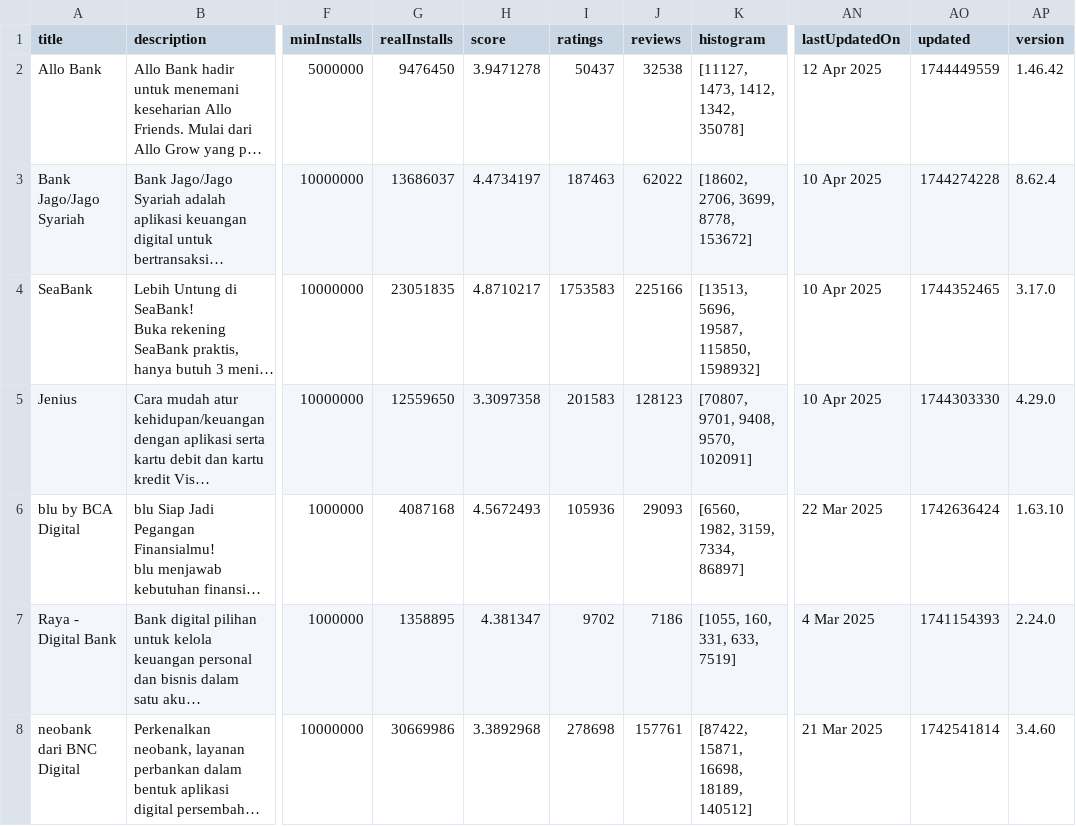
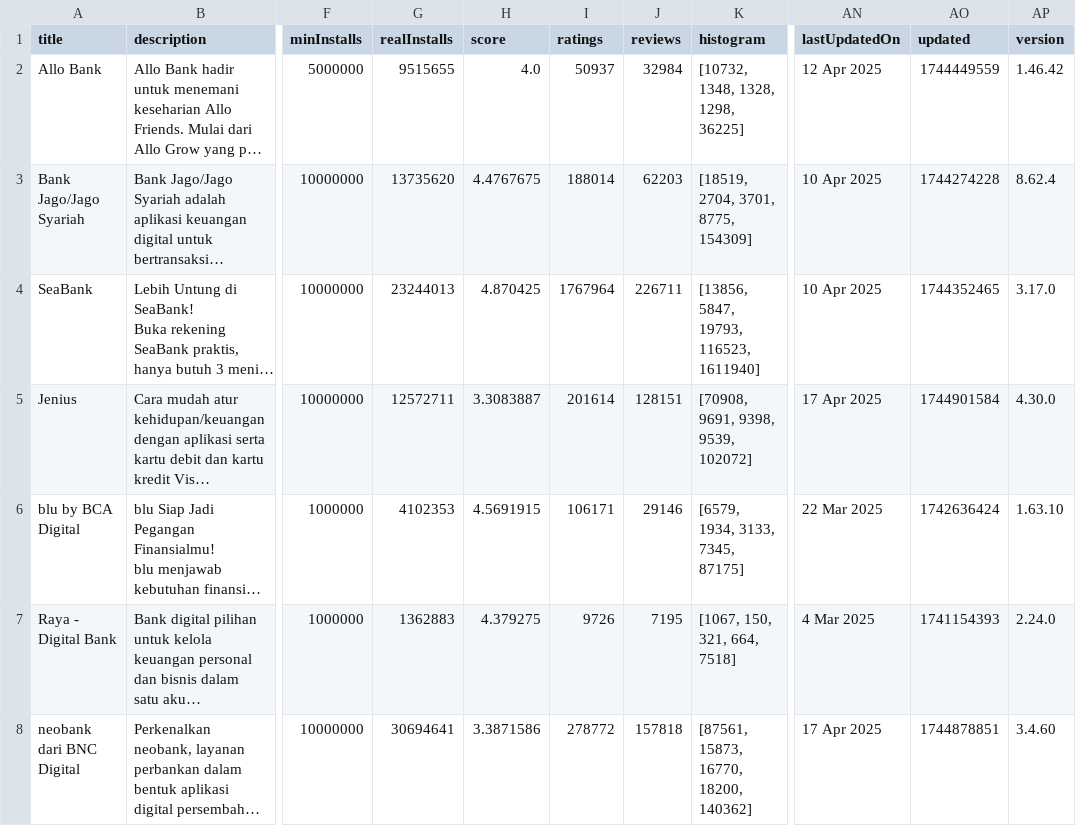
Before and after one commit to roniwahyu/scrapegoogleplay, a CSV file: BankDigital/dataset/info_BANK_MOBILE_GOOGLE_PLAY_Update21092024.csv, drawn as a sheet; only a part is shown, gaps mark what is left out; long unchanged cells end in …; the diff names each change by its address in the sheet, - before the commit and + after, or states it on an @@ line.

Commit message:
update new downloaded april 2025

```diff
--- a/BankDigital/dataset/info_BANK_MOBILE_GOOGLE_PLAY_Update21092024.csv
+++ b/BankDigital/dataset/info_BANK_MOBILE_GOOGLE_PLAY_Update21092024.csv
-G2 (realInstalls): 9476450
+G2 (realInstalls): 9515655
-H2 (score): 3.9471278
+H2 (score): 4.0
-I2 (ratings): 50437
+I2 (ratings): 50937
-J2 (reviews): 32538
+J2 (reviews): 32984
-K2 (histogram): [11127, 1473, 1412, 1342, 35078]
+K2 (histogram): [10732, 1348, 1328, 1298, 36225]
-G3 (realInstalls): 13686037
+G3 (realInstalls): 13735620
-H3 (score): 4.4734197
+H3 (score): 4.4767675
-I3 (ratings): 187463
+I3 (ratings): 188014
-J3 (reviews): 62022
+J3 (reviews): 62203
-K3 (histogram): [18602, 2706, 3699, 8778, 153672]
+K3 (histogram): [18519, 2704, 3701, 8775, 154309]
-G4 (realInstalls): 23051835
+G4 (realInstalls): 23244013
-H4 (score): 4.8710217
+H4 (score): 4.870425
-I4 (ratings): 1753583
+I4 (ratings): 1767964
-J4 (reviews): 225166
+J4 (reviews): 226711
-K4 (histogram): [13513, 5696, 19587, 115850, 1598932]
+K4 (histogram): [13856, 5847, 19793, 116523, 1611940]
-G5 (realInstalls): 12559650
+G5 (realInstalls): 12572711
-H5 (score): 3.3097358
+H5 (score): 3.3083887
-I5 (ratings): 201583
+I5 (ratings): 201614
-J5 (reviews): 128123
+J5 (reviews): 128151
-K5 (histogram): [70807, 9701, 9408, 9570, 102091]
+K5 (histogram): [70908, 9691, 9398, 9539, 102072]
-AN5 (lastUpdatedOn): 10 Apr 2025
+AN5 (lastUpdatedOn): 17 Apr 2025
-AO5 (updated): 1744303330
+AO5 (updated): 1744901584
-AP5 (version): 4.29.0
+AP5 (version): 4.30.0
-G6 (realInstalls): 4087168
+G6 (realInstalls): 4102353
-H6 (score): 4.5672493
+H6 (score): 4.5691915
-I6 (ratings): 105936
+I6 (ratings): 106171
-J6 (reviews): 29093
+J6 (reviews): 29146
-K6 (histogram): [6560, 1982, 3159, 7334, 86897]
+K6 (histogram): [6579, 1934, 3133, 7345, 87175]
-G7 (realInstalls): 1358895
+G7 (realInstalls): 1362883
-H7 (score): 4.381347
+H7 (score): 4.379275
-I7 (ratings): 9702
+I7 (ratings): 9726
-J7 (reviews): 7186
+J7 (reviews): 7195
-K7 (histogram): [1055, 160, 331, 633, 7519]
+K7 (histogram): [1067, 150, 321, 664, 7518]
-G8 (realInstalls): 30669986
+G8 (realInstalls): 30694641
-H8 (score): 3.3892968
+H8 (score): 3.3871586
-I8 (ratings): 278698
+I8 (ratings): 278772
-J8 (reviews): 157761
+J8 (reviews): 157818
-K8 (histogram): [87422, 15871, 16698, 18189, 140512]
+K8 (histogram): [87561, 15873, 16770, 18200, 140362]
-AN8 (lastUpdatedOn): 21 Mar 2025
+AN8 (lastUpdatedOn): 17 Apr 2025
-AO8 (updated): 1742541814
+AO8 (updated): 1744878851
```
